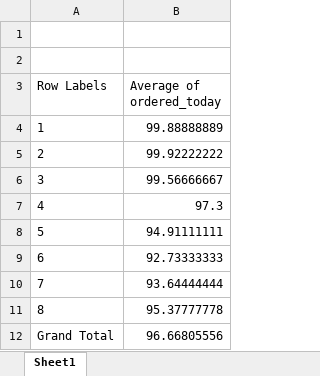
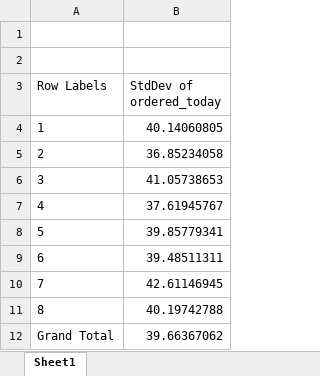
Before and after one commit to kristineAA/Thesis_project, an Excel workbook: Extra files/inventory_simulation_daily_detailed_5s.xlsx, sheet Sheet1, drawn as a sheet; values as stored, in another font and other column widths than the file's, no borders; the diff names each change by its address in the sheet, - before the commit and + after, or states it on an @@ line.

```diff
--- a/Extra files/inventory_simulation_daily_detailed_5s.xlsx (sheet Sheet1)
+++ b/Extra files/inventory_simulation_daily_detailed_5s.xlsx (sheet Sheet1)
-B3: Average of ordered_today
+B3: StdDev of ordered_today
-B4 (StdDev of ordered_today): 99.88888889
+B4 (StdDev of ordered_today): 40.14060805
-B5 (StdDev of ordered_today): 99.92222222
+B5 (StdDev of ordered_today): 36.85234058
-B6 (StdDev of ordered_today): 99.56666667
+B6 (StdDev of ordered_today): 41.05738653
-B7 (StdDev of ordered_today): 97.3
+B7 (StdDev of ordered_today): 37.61945767
-B8 (StdDev of ordered_today): 94.91111111
+B8 (StdDev of ordered_today): 39.85779341
-B9 (StdDev of ordered_today): 92.73333333
+B9 (StdDev of ordered_today): 39.48511311
-B10 (StdDev of ordered_today): 93.64444444
+B10 (StdDev of ordered_today): 42.61146945
-B11 (StdDev of ordered_today): 95.37777778
+B11 (StdDev of ordered_today): 40.19742788
-B12 (StdDev of ordered_today): 96.66805556
+B12 (StdDev of ordered_today): 39.66367062
```
Also changed, not shown: Extra files/inventory_simulation_daily_detailed_1s.xlsx, Extra files/inventory_simulation_daily_detailed_3s.xlsx, 31 other files.
